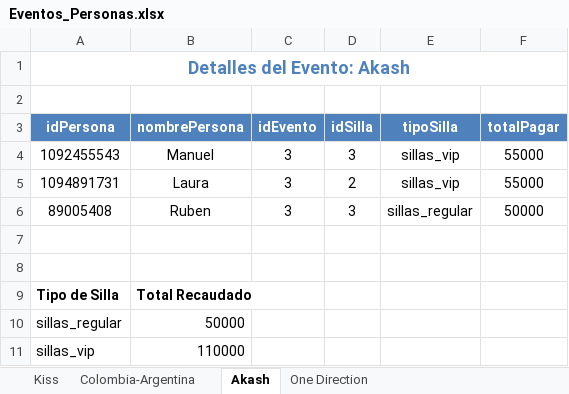
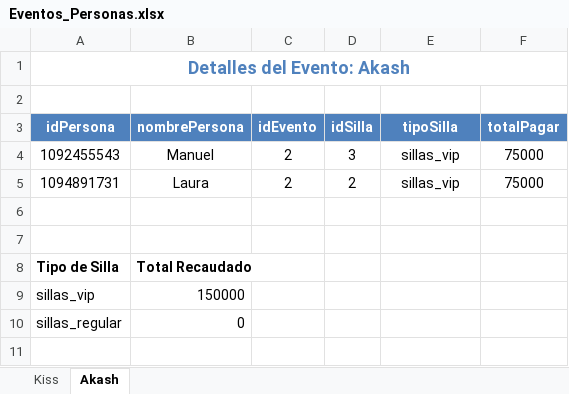
Before and after one commit to ING69COOLER/proyecto_final_programacion_copia, an Excel workbook: proyecto_final_programacion_copia/src/main/java/co/edu/uniquindio/poo/Balance/Excel/Eventos_Personas.xlsx, sheet Akash, drawn as a sheet; values as stored, in another font and other column widths than the file's, no borders; charts and pictures not drawn; removed rows and columns are numbered as before the commit, all else as after; the diff names each change by its address in the sheet, - before the commit and + after, or states it on an @@ line.

```diff
--- a/proyecto_final_programacion_copia/src/main/java/co/edu/uniquindio/poo/Balance/Excel/Eventos_Personas.xlsx (sheet Akash)
+++ b/proyecto_final_programacion_copia/src/main/java/co/edu/uniquindio/poo/Balance/Excel/Eventos_Personas.xlsx (sheet Akash)
-sheet tab: Colombia-Argentina
-sheet tab: One Direction
-C4:C5 (idEvento): 3
+C4:C5 (idEvento): 2
-F4:F5 (totalPagar): 55000
+F4:F5 (totalPagar): 75000
-row 6: 89005408 | Ruben | 3 | 3 | sillas_regular | 50000
-row 10: sillas_regular | 50000
-B9 (nombrePersona): 110000
+B9 (nombrePersona): 150000
+row 10: sillas_regular | 0
```
Also changed, not shown: sheet Kiss, charts or pictures, proyecto_final_programacion_copia/target/classes/co/edu/uniquindio/poo/Balance/Excel/Eventos_Personas.xlsx, 36 other files.
